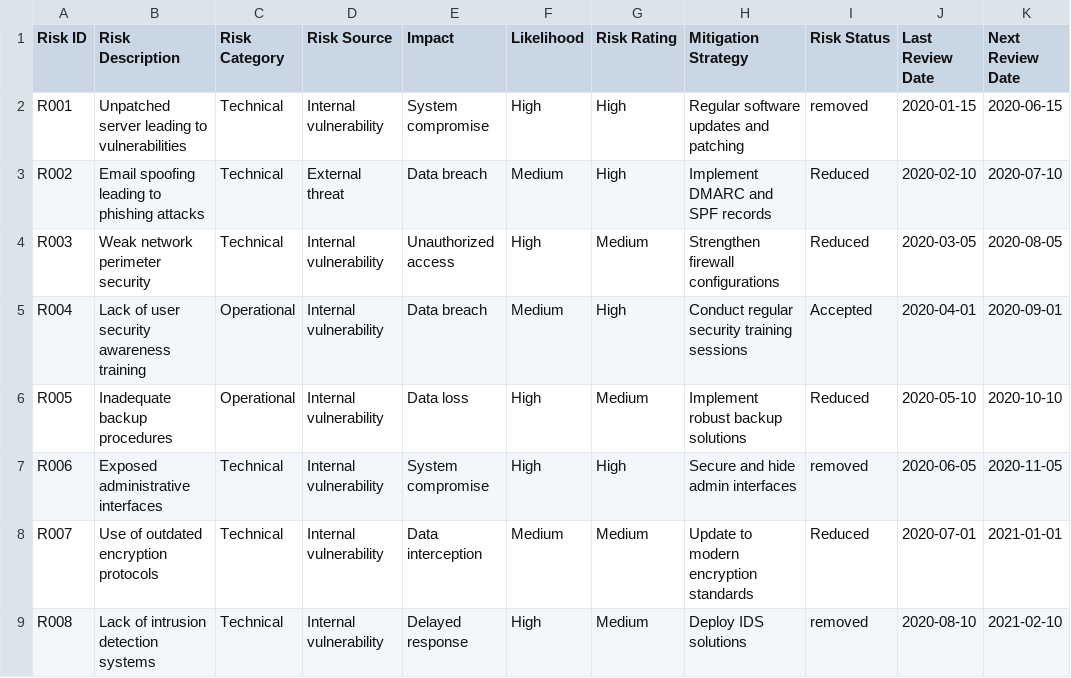
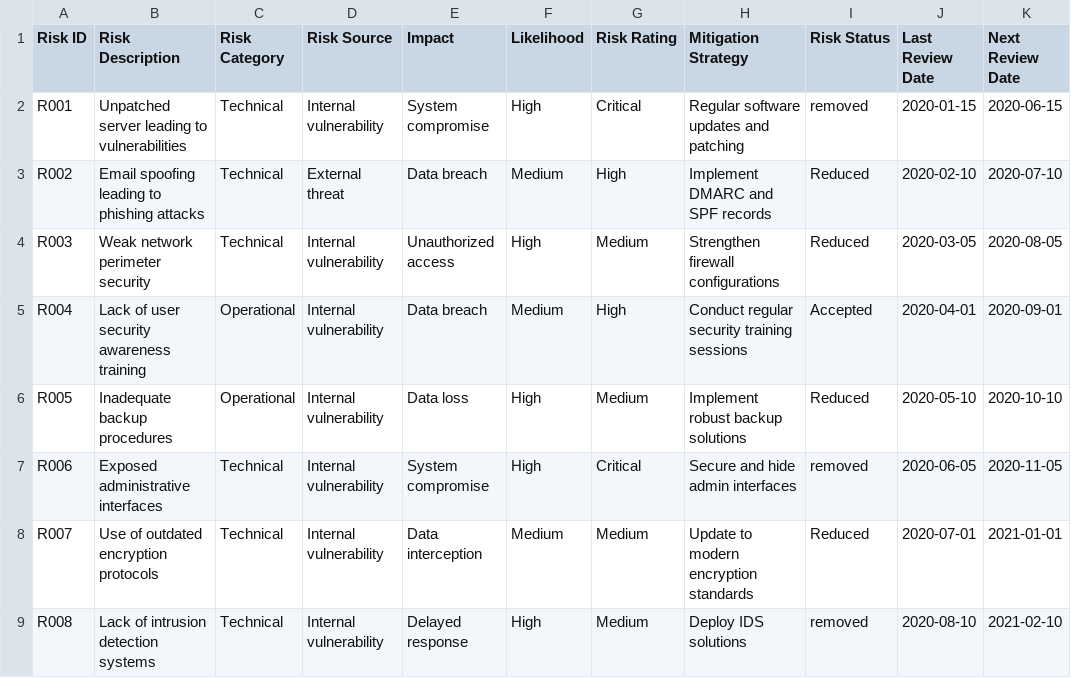
Before and after one commit to SpaceyLad/GRCVoyage, a CSV file: cases.csv, drawn as a sheet; only a part is shown; the diff covers the shown part only; the diff names each change by its address in the sheet, - before the commit and + after, or states it on an @@ line.

Commit message:
Update Risk management
Fixed year filters.
Cleaned up code.
Added ideas for Risk matrix and GPT summary.

```diff
--- a/cases.csv
+++ b/cases.csv
-G2 (Risk Rating): High
+G2 (Risk Rating): Critical
-G7 (Risk Rating): High
+G7 (Risk Rating): Critical
```
Also changed, not shown: 7 edited cells elsewhere in this file, 3 other files.
